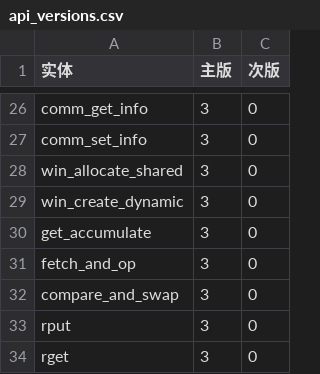
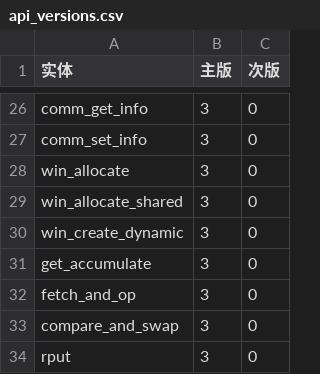
Before and after one commit to UniMPI/UniMPI, a CSV file: tools/api_versions.csv, drawn as a sheet; only a part is shown, gaps mark what is left out; the shorter side is filled out with more unchanged rows.

Commit message:
fix(gate): gate win_allocate as MPI-3.0 win_alloc_shared (was ungated base exposure)

```diff
--- a/tools/api_versions.csv
+++ b/tools/api_versions.csv
@@ -27,2 +27,3 @@ comm_get_info,3,0
 comm_set_info,3,0
+win_allocate,3,0
 win_allocate_shared,3,0
```
Also changed, not shown: 7 other files.
